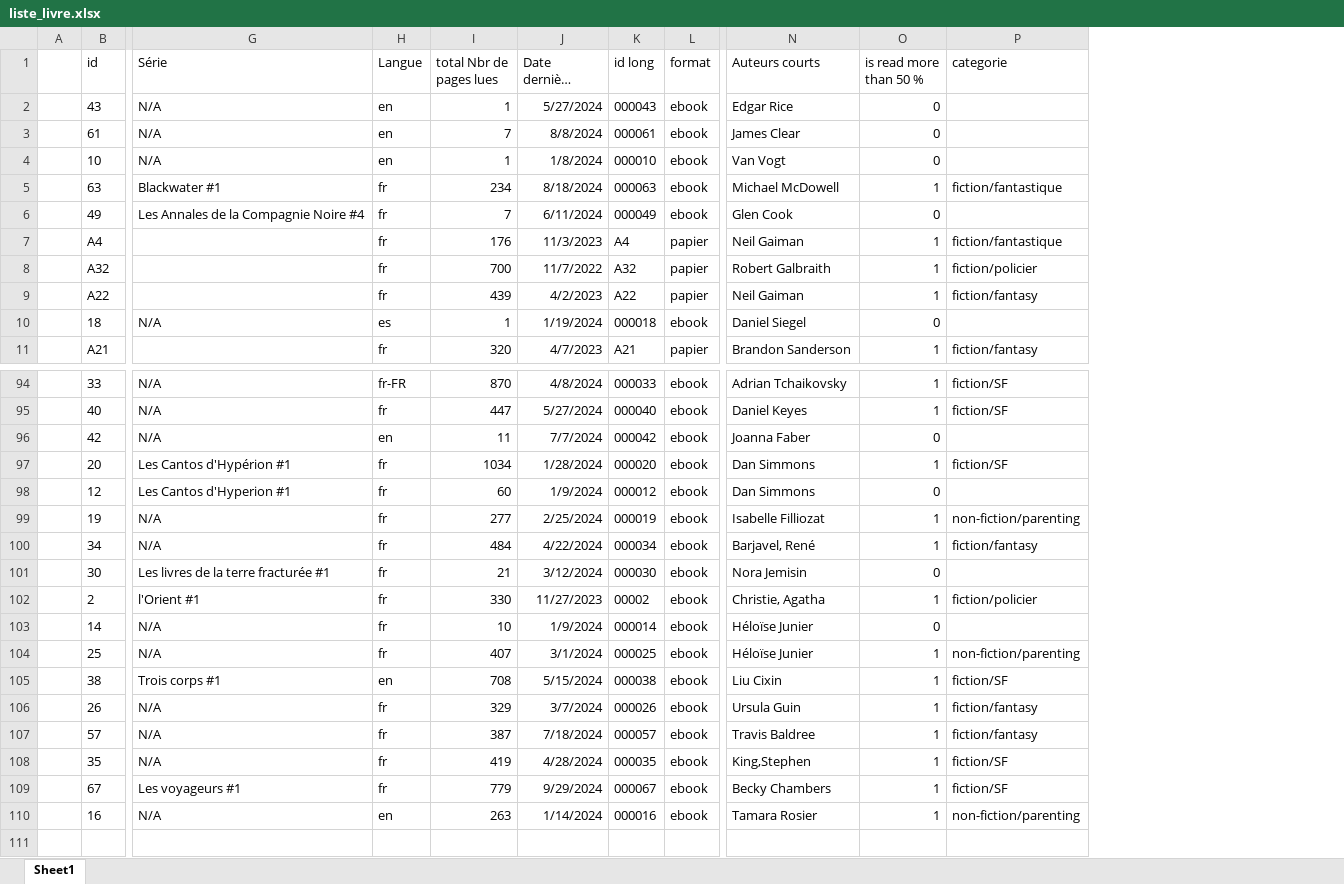
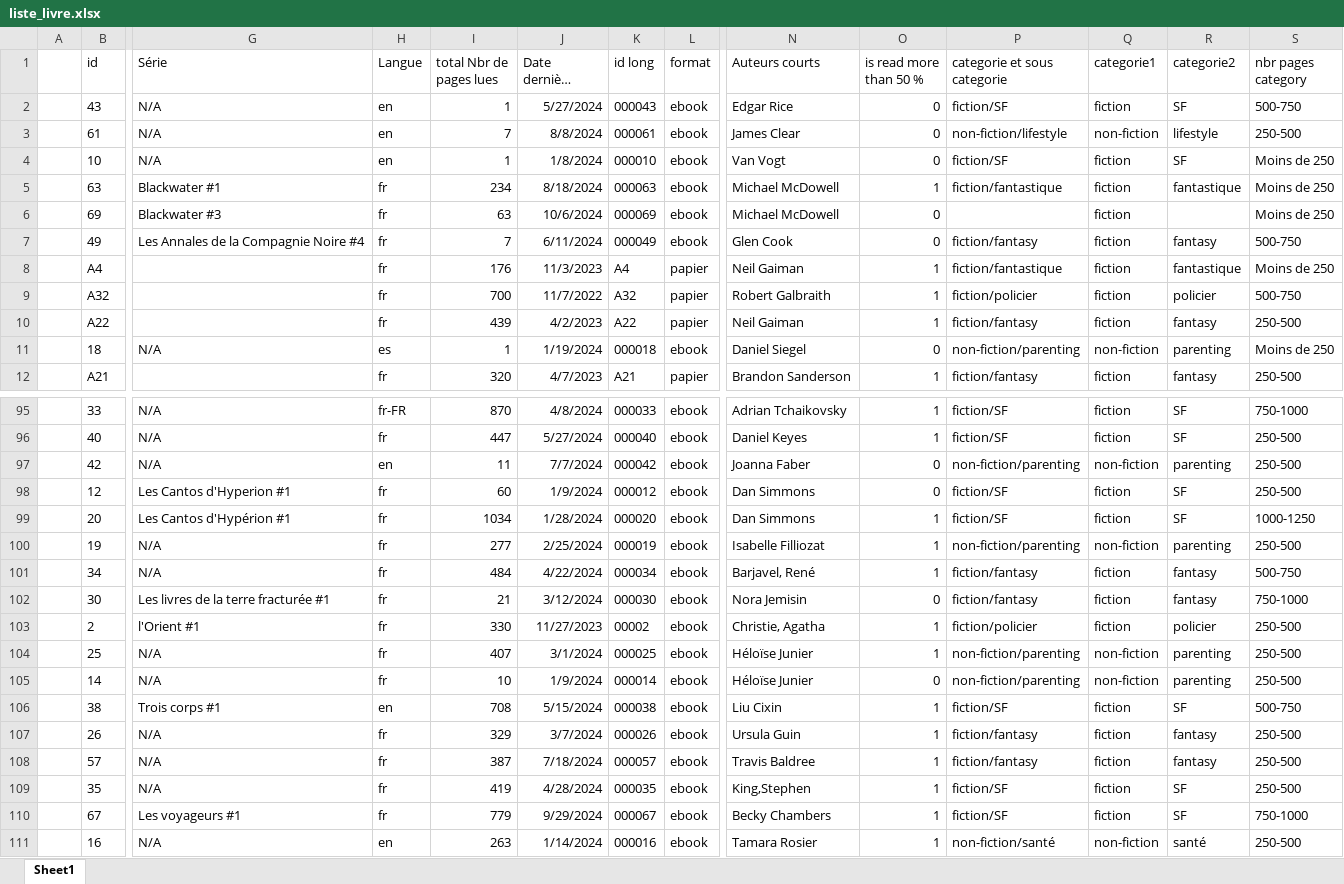
Before and after one commit to ChrisOlv/book_data_analysis, an Excel workbook: export_xls/liste_livre.xlsx, sheet Sheet1, drawn as a sheet; only a part is shown, gaps mark what is left out; long unchanged cells end in …; values as stored, in another font and other column widths than the file's, no borders; removed rows and columns are numbered as before the commit, all else as after; rows hold the shown columns only; the diff covers the shown part only; the diff names each change by its address in the sheet, - before the commit and + after, or states it on an @@ line.

```diff
--- a/export_xls/liste_livre.xlsx (sheet Sheet1)
+++ b/export_xls/liste_livre.xlsx (sheet Sheet1)
+column Q (categorie1), rows 2-5: fiction | non-fiction | fiction | fiction; rows 7-12: fiction | fiction | fiction | fiction | non-fiction | fiction; rows 95-97: fiction | fiction | non-fiction; rows 99-104: fiction | non-fiction | fiction | fiction | fiction | non-fiction; rows 106-111: fiction | fiction | fiction | fiction | fiction | non-fiction
+column R (categorie2), rows 2-5: SF | lifestyle | SF | fantastique; rows 7-12: fantasy | fantastique | policier | fantasy | parenting | fantasy; rows 95-97: SF | SF | parenting; rows 99-104: SF | parenting | fantasy | fantasy | policier | parenting; rows 106-111: SF | fantasy | fantasy | SF | SF | santé
+column S (nbr pages category), rows 2-5: 500-750 | 250-500 | Moins de 250 | Moins de 250; rows 7-12: 500-750 | Moins de 250 | 500-750 | 250-500 | Moins de 250 | 250-500; rows 95-97: 750-1000 | 250-500 | 250-500; rows 99-104: 1000-1250 | 250-500 | 500-750 | 750-1000 | 250-500 | 250-500; rows 106-111: 500-750 | 250-500 | 250-500 | 250-500 | 750-1000 | 250-500
-P1: categorie
+P1: categorie et sous categorie
-P2 (categorie et sous categorie): (empty)
+P2 (categorie et sous categorie): fiction/SF
-P3 (categorie et sous categorie): (empty)
+P3 (categorie et sous categorie): non-fiction/lifestyle
-P4 (categorie et sous categorie): (empty)
+P4 (categorie et sous categorie): fiction/SF
+row 6:  | 69 | Blackwater #3 | fr | 63 | 10/6/2024 | 000069 | ebook | Michael McDowell | 0 |  | fiction |  | Moins de 250
-P7 (categorie et sous categorie): (empty)
+P7 (categorie et sous categorie): fiction/fantasy
-P11 (categorie et sous categorie): (empty)
+P11 (categorie et sous categorie): non-fiction/parenting
-P97 (categorie et sous categorie): (empty)
+P97 (categorie et sous categorie): non-fiction/parenting
+row 98:  | 12 | Les Cantos d'Hyperion #1 | fr | 60 | 1/9/2024 | 000012 | ebook | Dan Simmons | 0 | fiction/SF | fiction | SF | 250-500
-row 98:  | 12 | Les Cantos d'Hyperion #1 | fr | 60 | 1/9/2024 | 000012 | ebook | Dan Simmons | 0
-P102 (categorie et sous categorie): (empty)
+P102 (categorie et sous categorie): fiction/fantasy
-row 103:  | 14 | N/A | fr | 10 | 1/9/2024 | 000014 | ebook | Héloïse Junier | 0
+row 105:  | 14 | N/A | fr | 10 | 1/9/2024 | 000014 | ebook | Héloïse Junier | 0 | non-fiction/parenting | non-fiction | parenting | 250-500
-P111 (categorie et sous categorie): non-fiction/parenting
+P111 (categorie et sous categorie): non-fiction/santé
```
Also changed, not shown: 2 added rows, 2 removed rows and 29 edited cells elsewhere in this sheet, export_xls/liste_livre_category.xlsx, 5 other files.
